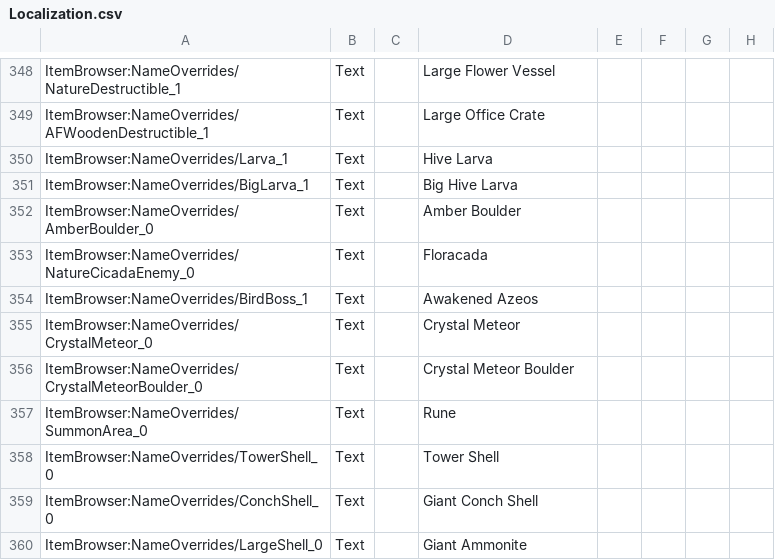
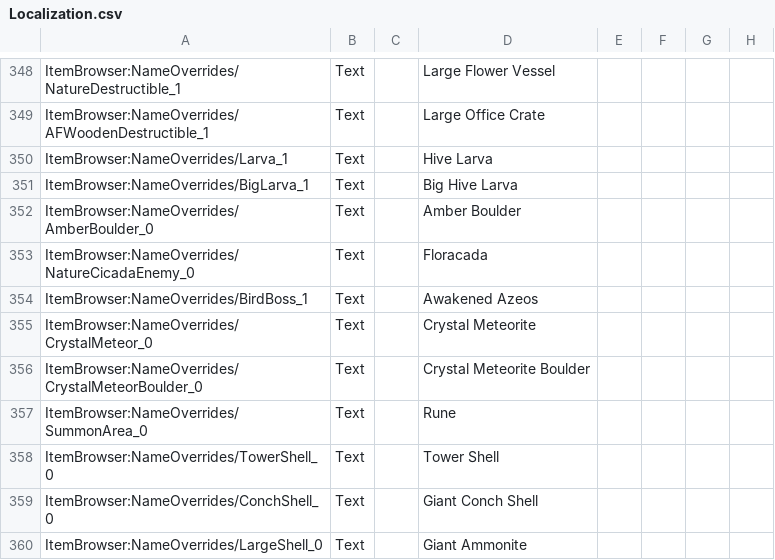
Before and after one commit to moorowl/ck-ItemBrowser, a CSV file: Localization/Localization.csv, drawn as a sheet; only a part is shown, gaps mark what is left out; the diff names each change by its address in the sheet, - before the commit and + after, or states it on an @@ line.

Commit message:
Crystal Meteor -> Crystal Meteorite

```diff
--- a/Localization/Localization.csv
+++ b/Localization/Localization.csv
-D355: Crystal Meteor
+D355: Crystal Meteorite
-D356: Crystal Meteor Boulder
+D356: Crystal Meteorite Boulder
```
